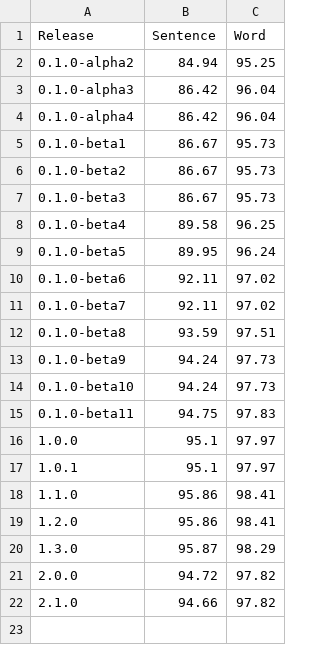
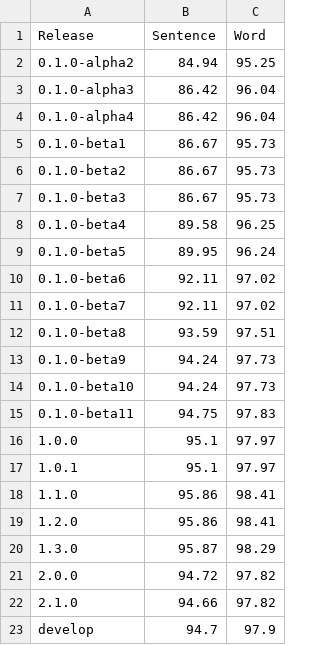
Before and after one commit to strangetom/ingredient-parser, a CSV file: train/performance_history.csv, drawn as a sheet.

```diff
--- a/train/performance_history.csv
+++ b/train/performance_history.csv
@@ -22 +22,2 @@ Release,Sentence,Word
 2.1.0,94.66,97.82
+develop,94.7,97.9
```
Also changed, not shown: 3 other files.
